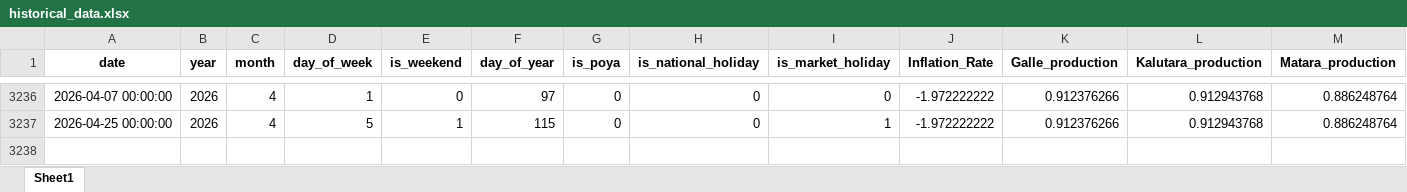
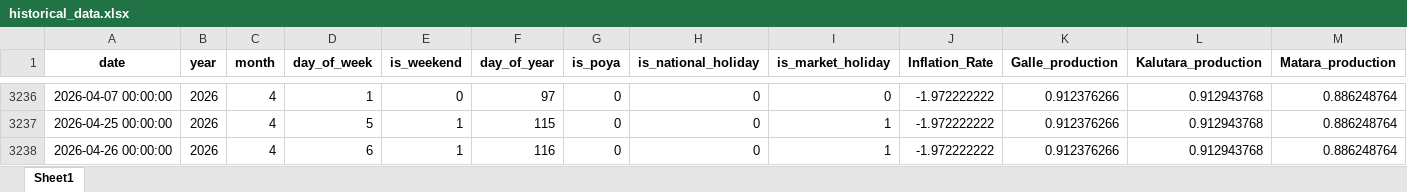
Before and after one commit to mindiya12/Fish-price-predictor, an Excel workbook: historical_data.xlsx, sheet Sheet1, drawn as a sheet; only a part is shown, gaps mark what is left out; values as stored, in another font and other column widths than the file's, no borders; rows hold the shown columns only; the diff names each change by its address in the sheet, - before the commit and + after, or states it on an @@ line.

```diff
--- a/historical_data.xlsx (sheet Sheet1)
+++ b/historical_data.xlsx (sheet Sheet1)
+row 3238: 2026-04-26 00:00:00 | 2026 | 4 | 6 | 1 | 116 | 0 | 0 | 1 | -1.972222222 | 0.912376266 | 0.912943768 | 0.886248764
```
Also changed, not shown: 2 other files.
